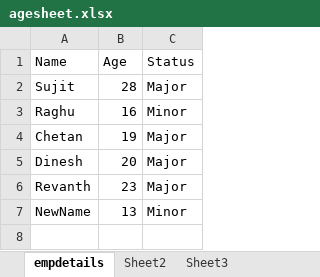
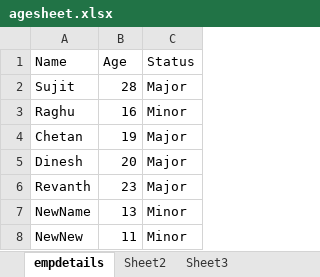
Before and after one commit to shrinivasrugi/Sept9, an Excel workbook: agesheet.xlsx, sheet empdetails, drawn as a sheet; values as stored, in another font and other column widths than the file's, no borders; the diff names each change by its address in the sheet, - before the commit and + after, or states it on an @@ line.

Commit message:
added new names

```diff
--- a/agesheet.xlsx (sheet empdetails)
+++ b/agesheet.xlsx (sheet empdetails)
+row 8: NewNew | 11 | Minor
```
